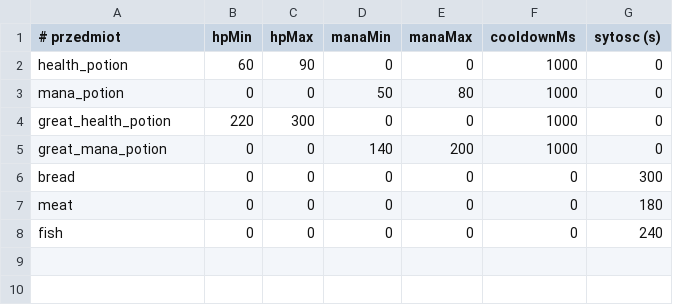
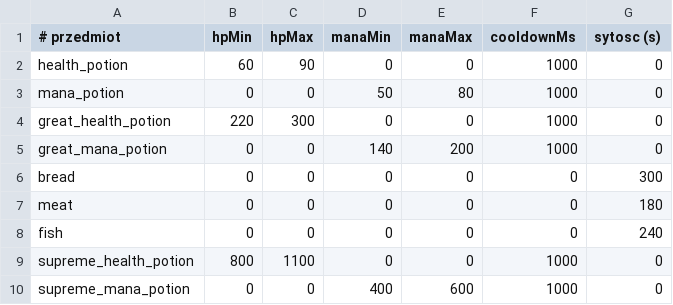
Before and after one commit to fawizja/Pixel, a CSV file: shared/src/main/resources/data/consumables.csv, drawn as a sheet; the diff names each change by its address in the sheet, - before the commit and + after, or states it on an @@ line.

```diff
--- a/shared/src/main/resources/data/consumables.csv
+++ b/shared/src/main/resources/data/consumables.csv
+row 9: supreme_health_potion | 800 | 1100 | 0 | 0 | 1000 | 0
+row 10: supreme_mana_potion | 0 | 0 | 400 | 600 | 1000 | 0
```
Also changed, not shown: shared/src/main/resources/data/items.csv, shared/src/main/resources/data/quests.csv, 13 other files.
